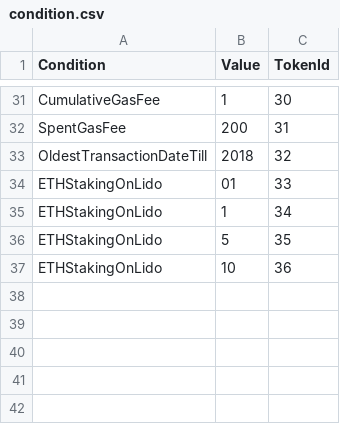
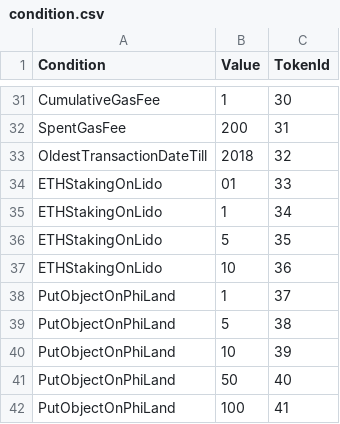
Before and after one commit to ZaK3939/test-philand, a CSV file: tasks/scripts/csv/condition.csv, drawn as a sheet; only a part is shown, gaps mark what is left out.

```diff
--- a/tasks/scripts/csv/condition.csv
+++ b/tasks/scripts/csv/condition.csv
@@ -37 +37,6 @@ ETHStakingOnLido,5,35
 ETHStakingOnLido,10,36
+PutObjectOnPhiLand,1,37,
+PutObjectOnPhiLand,5,38,
+PutObjectOnPhiLand,10,39,
+PutObjectOnPhiLand,50,40,
+PutObjectOnPhiLand,100,41
```
Also changed, not shown: 1 other file.
